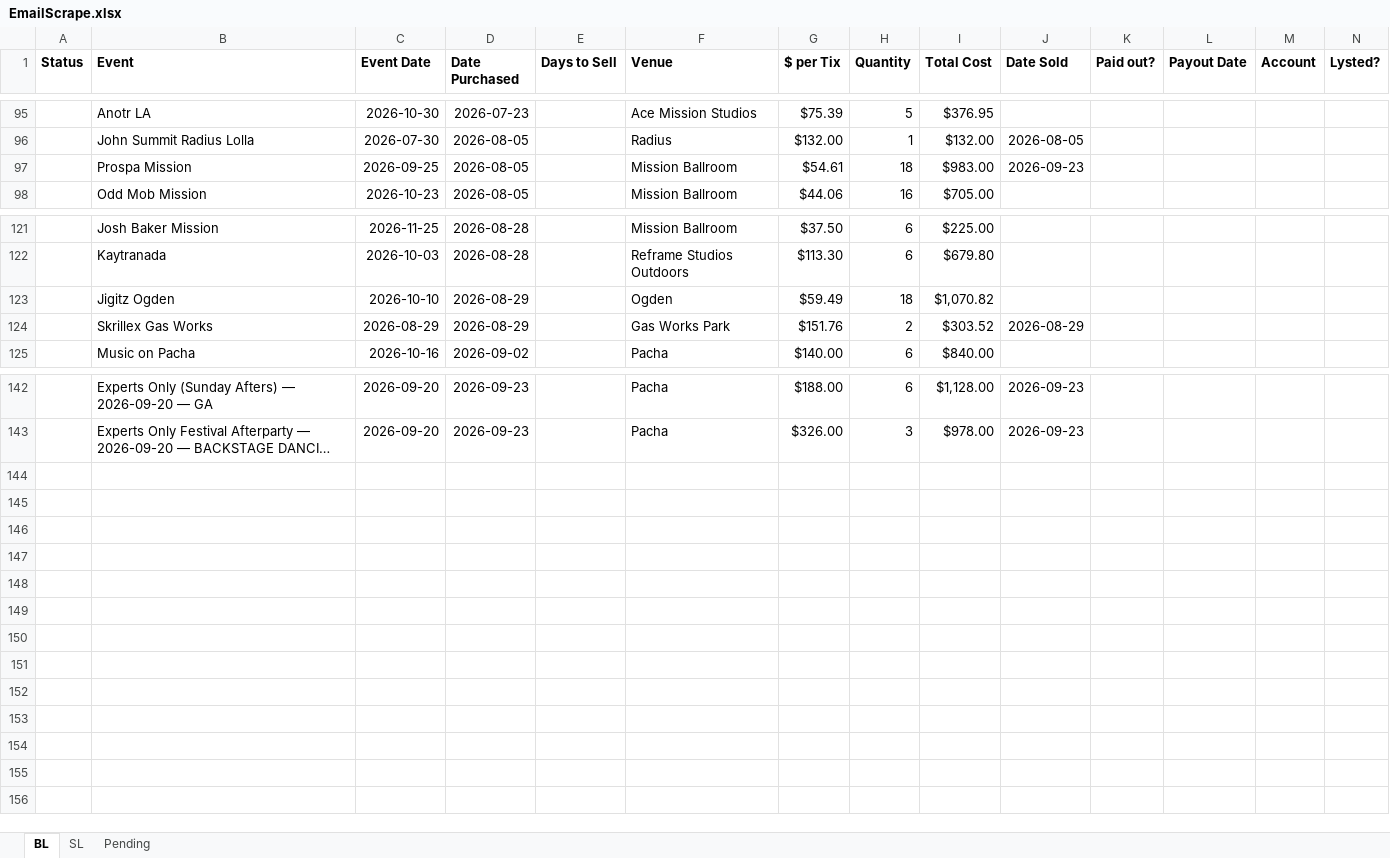
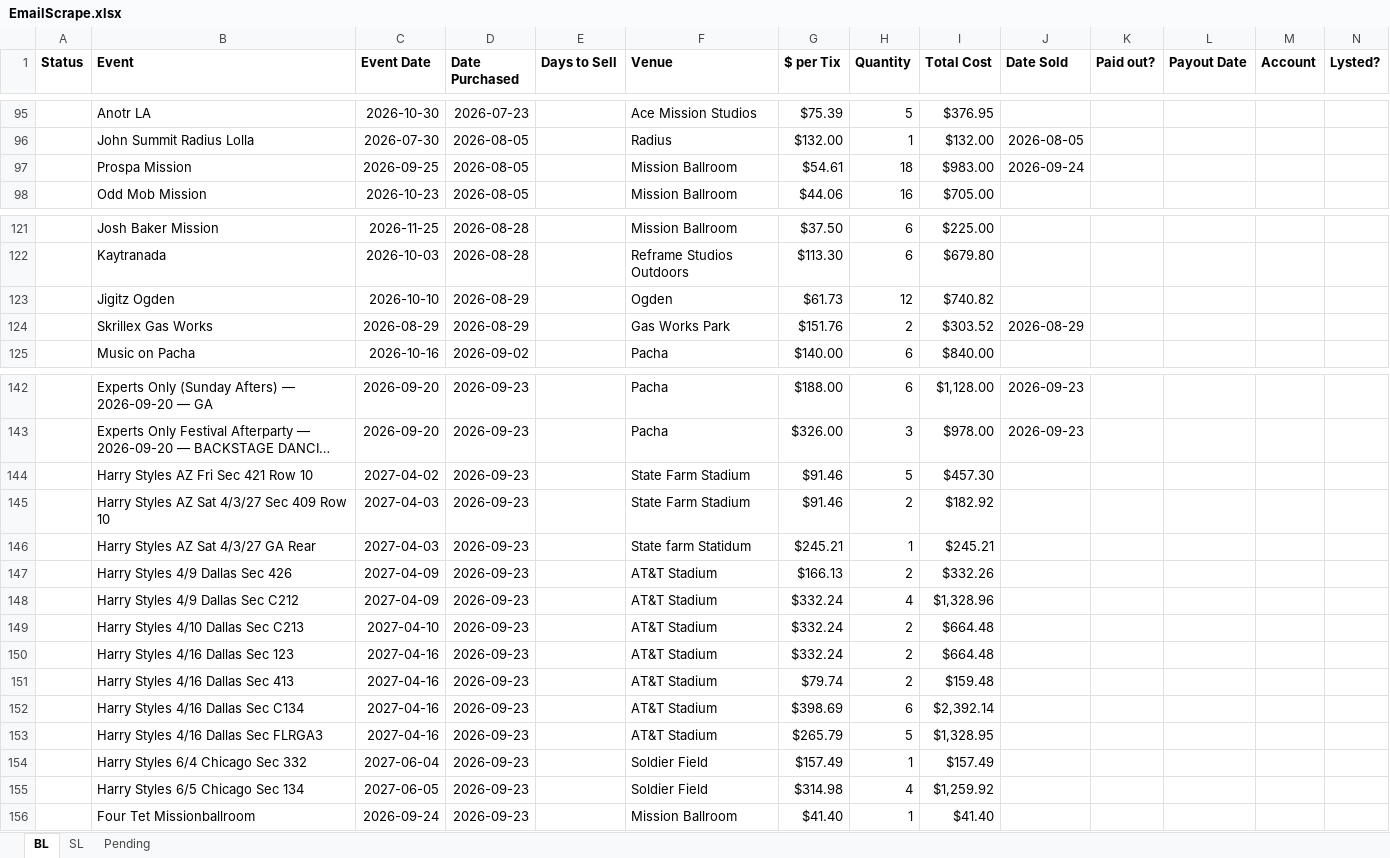
Before and after one commit to Cadennzzz/ticket-email-ingestion, an Excel workbook: EmailScrape.xlsx, sheet BL, drawn as a sheet; only a part is shown, gaps mark what is left out; long unchanged cells end in …; values as stored, in another font and other column widths than the file's, no borders; the diff names each change by its address in the sheet, - before the commit and + after, or states it on an @@ line.

```diff
--- a/EmailScrape.xlsx (sheet BL)
+++ b/EmailScrape.xlsx (sheet BL)
-J97 (Date Sold): 2026-09-23
+J97 (Date Sold): 2026-09-24
-G123 ($ per Tix): $59.49
+G123 ($ per Tix): $61.73
-H123 (Quantity): 18
+H123 (Quantity): 12
-I123 (Total Cost): $1,070.82
+I123 (Total Cost): $740.82
+row 144:  | Harry Styles AZ Fri Sec 421 Row 10 | 2027-04-02 | 2026-09-23 |  | State Farm Stadium | $91.46 | 5 | $457.30
+row 145:  | Harry Styles AZ Sat 4/3/27 Sec 409 Row 10 | 2027-04-03 | 2026-09-23 |  | State Farm Stadium | $91.46 | 2 | $182.92
+row 146:  | Harry Styles AZ Sat 4/3/27 GA Rear | 2027-04-03 | 2026-09-23 |  | State farm Statidum | $245.21 | 1 | $245.21
+row 147:  | Harry Styles 4/9 Dallas Sec 426 | 2027-04-09 | 2026-09-23 |  | AT&T Stadium | $166.13 | 2 | $332.26
+row 148:  | Harry Styles 4/9 Dallas Sec C212 | 2027-04-09 | 2026-09-23 |  | AT&T Stadium | $332.24 | 4 | $1,328.96
+row 149:  | Harry Styles 4/10 Dallas Sec C213 | 2027-04-10 | 2026-09-23 |  | AT&T Stadium | $332.24 | 2 | $664.48
+row 150:  | Harry Styles 4/16 Dallas Sec 123 | 2027-04-16 | 2026-09-23 |  | AT&T Stadium | $332.24 | 2 | $664.48
+row 151:  | Harry Styles 4/16 Dallas Sec 413 | 2027-04-16 | 2026-09-23 |  | AT&T Stadium | $79.74 | 2 | $159.48
+row 152:  | Harry Styles 4/16 Dallas Sec C134 | 2027-04-16 | 2026-09-23 |  | AT&T Stadium | $398.69 | 6 | $2,392.14
+row 153:  | Harry Styles 4/16 Dallas Sec FLRGA3 | 2027-04-16 | 2026-09-23 |  | AT&T Stadium | $265.79 | 5 | $1,328.95
+row 154:  | Harry Styles 6/4 Chicago Sec 332 | 2027-06-04 | 2026-09-23 |  | Soldier Field | $157.49 | 1 | $157.49
+row 155:  | Harry Styles 6/5 Chicago Sec 134 | 2027-06-05 | 2026-09-23 |  | Soldier Field | $314.98 | 4 | $1,259.92
+row 156:  | Four Tet Missionballroom | 2026-09-24 | 2026-09-23 |  | Mission Ballroom | $41.40 | 1 | $41.40
```
Also changed, not shown: sheet SL, sheet Pending, 1 other file.
